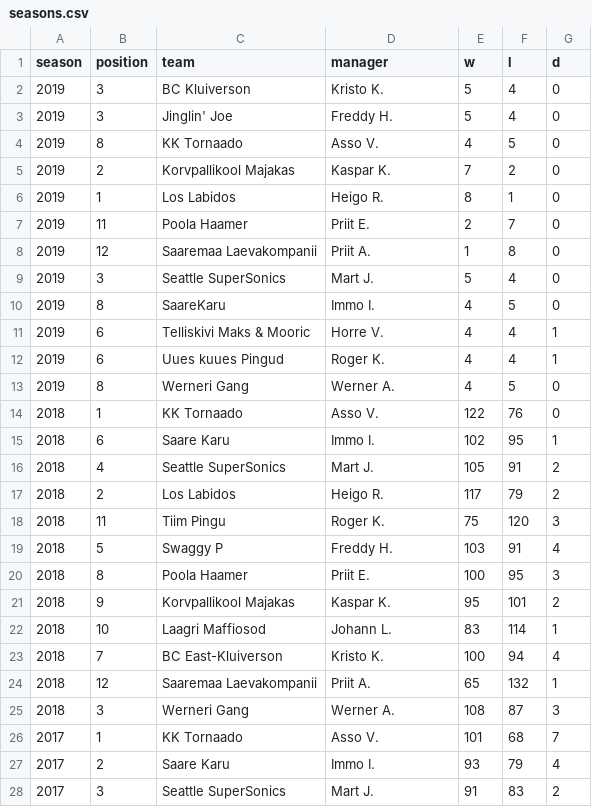
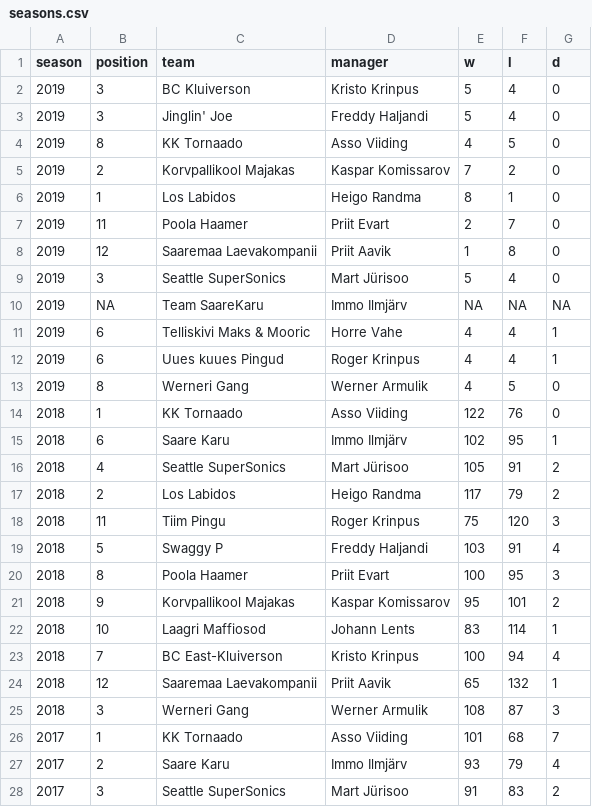
Before and after one commit to martj42/nba_fantasy, a CSV file: seasons.csv, drawn as a sheet; only a part is shown; the diff covers the shown part only.

```diff
--- a/seasons.csv
+++ b/seasons.csv
@@ -1,28 +1,28 @@
 season,position,team,manager,w,l,d
-2019,3,BC Kluiverson,Kristo K.,5,4,0
-2019,3,Jinglin' Joe,Freddy H.,5,4,0
-2019,8,KK Tornaado,Asso V.,4,5,0
-2019,2,Korvpallikool Majakas,Kaspar K.,7,2,0
-2019,1,Los Labidos,Heigo R.,8,1,0
-2019,11,Poola Haamer,Priit E.,2,7,0
-2019,12,Saaremaa Laevakompanii,Priit A.,1,8,0
-2019,3,Seattle SuperSonics,Mart J.,5,4,0
-2019,8,SaareKaru,Immo I.,4,5,0
-2019,6,Telliskivi Maks & Mooric,Horre V.,4,4,1
-2019,6,Uues kuues Pingud,Roger K.,4,4,1
-2019,8,Werneri Gang,Werner A.,4,5,0
-2018,1,KK Tornaado,Asso V.,122,76,0
-2018,6,Saare Karu,Immo I.,102,95,1
-2018,4,Seattle SuperSonics,Mart J.,105,91,2
-2018,2,Los Labidos,Heigo R.,117,79,2
-2018,11,Tiim Pingu,Roger K.,75,120,3
-2018,5,Swaggy P,Freddy H.,103,91,4
-2018,8,Poola Haamer,Priit E.,100,95,3
-2018,9,Korvpallikool Majakas,Kaspar K.,95,101,2
-2018,10,Laagri Maffiosod,Johann L.,83,114,1
-2018,7,BC East-Kluiverson,Kristo K.,100,94,4
-2018,12,Saaremaa Laevakompanii,Priit A.,65,132,1
-2018,3,Werneri Gang,Werner A.,108,87,3
-2017,1,KK Tornaado,Asso V.,101,68,7
-2017,2,Saare Karu,Immo I.,93,79,4
-2017,3,Seattle SuperSonics,Mart J.,91,83,2
+2019,3,BC Kluiverson,Kristo Krinpus,5,4,0
+2019,3,Jinglin' Joe,Freddy Haljandi,5,4,0
+2019,8,KK Tornaado,Asso Viiding,4,5,0
+2019,2,Korvpallikool Majakas,Kaspar Komissarov,7,2,0
+2019,1,Los Labidos,Heigo Randma,8,1,0
+2019,11,Poola Haamer,Priit Evart,2,7,0
+2019,12,Saaremaa Laevakompanii,Priit Aavik,1,8,0
+2019,3,Seattle SuperSonics,Mart Jürisoo,5,4,0
+2019,NA,Team SaareKaru,Immo Ilmjärv,NA,NA,NA
+2019,6,Telliskivi Maks & Mooric,Horre Vahe,4,4,1
+2019,6,Uues kuues Pingud,Roger Krinpus,4,4,1
+2019,8,Werneri Gang,Werner Armulik,4,5,0
+2018,1,KK Tornaado,Asso Viiding,122,76,0
+2018,6,Saare Karu,Immo Ilmjärv,102,95,1
+2018,4,Seattle SuperSonics,Mart Jürisoo,105,91,2
+2018,2,Los Labidos,Heigo Randma,117,79,2
+2018,11,Tiim Pingu,Roger Krinpus,75,120,3
+2018,5,Swaggy P,Freddy Haljandi,103,91,4
+2018,8,Poola Haamer,Priit Evart,100,95,3
+2018,9,Korvpallikool Majakas,Kaspar Komissarov,95,101,2
+2018,10,Laagri Maffiosod,Johann Lents,83,114,1
+2018,7,BC East-Kluiverson,Kristo Krinpus,100,94,4
+2018,12,Saaremaa Laevakompanii,Priit Aavik,65,132,1
+2018,3,Werneri Gang,Werner Armulik,108,87,3
+2017,1,KK Tornaado,Asso Viiding,101,68,7
+2017,2,Saare Karu,Immo Ilmjärv,93,79,4
+2017,3,Seattle SuperSonics,Mart Jürisoo,91,83,2
```
Also changed, not shown: 111 edited cells elsewhere in this file, 1 other file.
